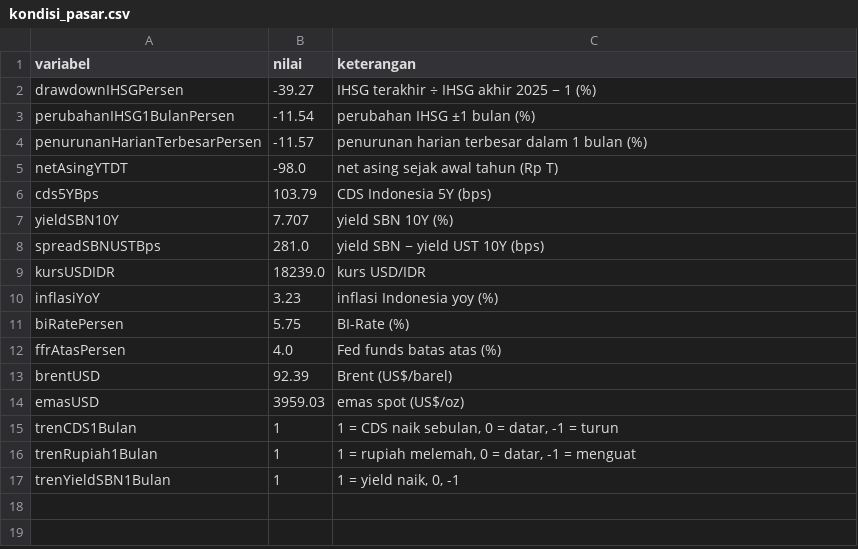
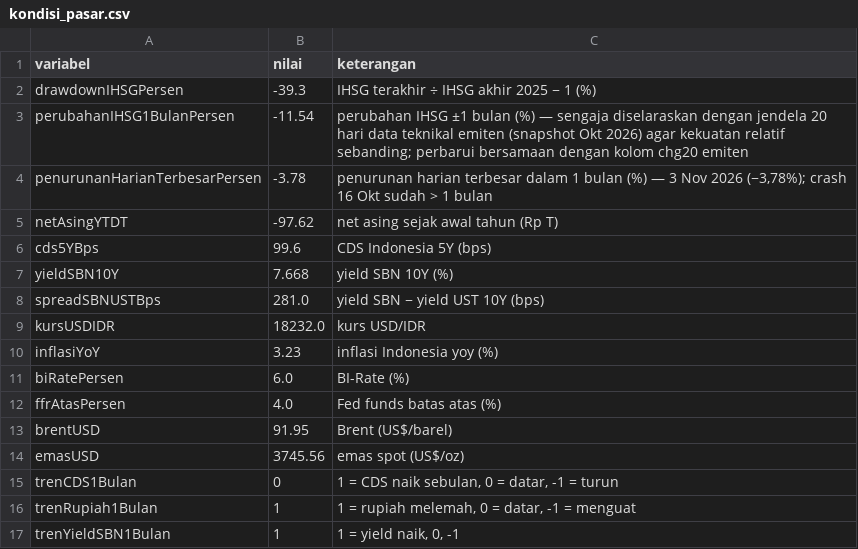
Before and after one commit to azarells/KBR-SahamExpertKB, a CSV file: data/kondisi_pasar.csv, drawn as a sheet.

```diff
--- a/data/kondisi_pasar.csv
+++ b/data/kondisi_pasar.csv
@@ -1,16 +1,16 @@
 variabel,nilai,keterangan
-drawdownIHSGPersen,-39.27,IHSG terakhir ÷ IHSG akhir 2025 − 1 (%)
-perubahanIHSG1BulanPersen,-11.54,perubahan IHSG ±1 bulan (%)
-penurunanHarianTerbesarPersen,-11.57,penurunan harian terbesar dalam 1 bulan (%)
-netAsingYTDT,-98.0,net asing sejak awal tahun (Rp T)
-cds5YBps,103.79,CDS Indonesia 5Y (bps)
-yieldSBN10Y,7.707,yield SBN 10Y (%)
+drawdownIHSGPersen,-39.3,IHSG terakhir ÷ IHSG akhir 2025 − 1 (%)
+perubahanIHSG1BulanPersen,-11.54,perubahan IHSG ±1 bulan (%) — sengaja diselaraskan dengan jendela 20 hari data teknikal emiten (snapshot Okt 2026) agar kekuatan relatif sebanding; perbarui bersamaan dengan kolom chg20 emiten
+penurunanHarianTerbesarPersen,-3.78,"penurunan harian terbesar dalam 1 bulan (%) — 3 Nov 2026 (−3,78%); crash 16 Okt sudah > 1 bulan"
+netAsingYTDT,-97.62,net asing sejak awal tahun (Rp T)
+cds5YBps,99.6,CDS Indonesia 5Y (bps)
+yieldSBN10Y,7.668,yield SBN 10Y (%)
 spreadSBNUSTBps,281.0,yield SBN − yield UST 10Y (bps)
-kursUSDIDR,18239.0,kurs USD/IDR
+kursUSDIDR,18232.0,kurs USD/IDR
 inflasiYoY,3.23,inflasi Indonesia yoy (%)
-biRatePersen,5.75,BI-Rate (%)
+biRatePersen,6.0,BI-Rate (%)
 ffrAtasPersen,4.0,Fed funds batas atas (%)
-brentUSD,92.39,Brent (US$/barel)
-emasUSD,3959.03,emas spot (US$/oz)
-trenCDS1Bulan,1,"1 = CDS naik sebulan, 0 = datar, -1 = turun"
+brentUSD,91.95,Brent (US$/barel)
+emasUSD,3745.56,emas spot (US$/oz)
+trenCDS1Bulan,0,"1 = CDS naik sebulan, 0 = datar, -1 = turun"
 trenRupiah1Bulan,1,"1 = rupiah melemah, 0 = datar, -1 = menguat"
```
Also changed, not shown: data/berita.csv, data/emiten.csv, 50 other files.
